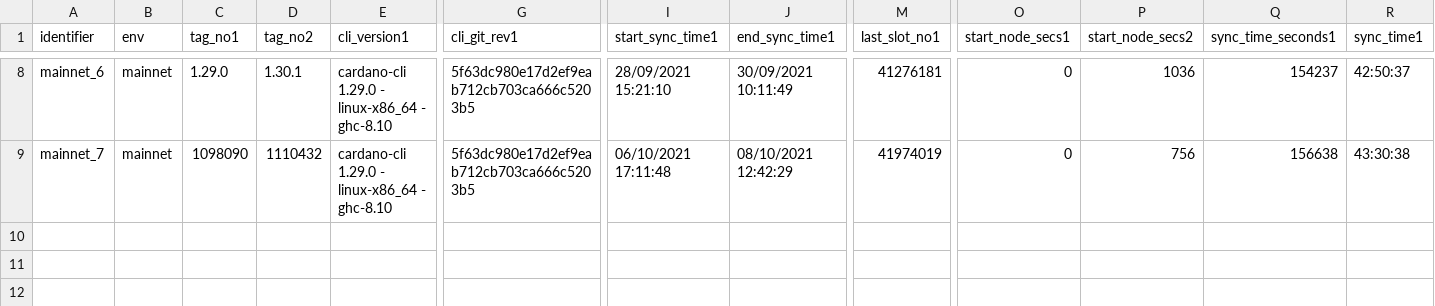
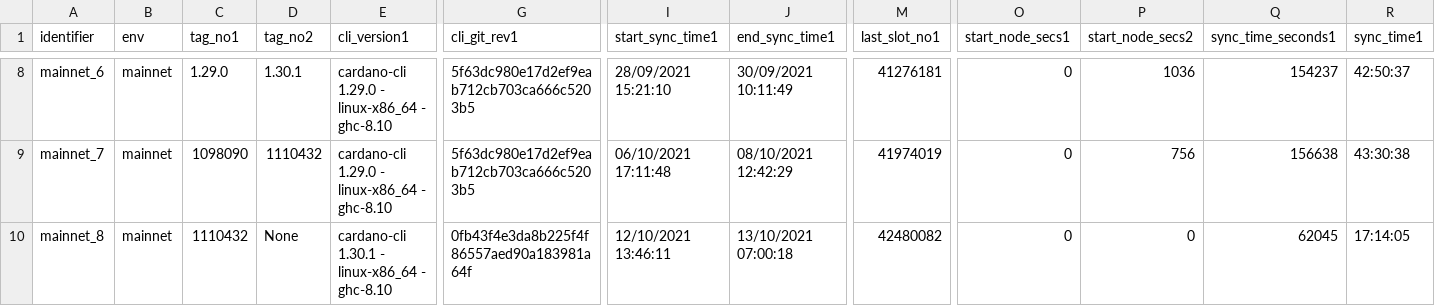
Before and after one commit to saratomaz/cardano-node-tests, a CSV file: sync_tests/csv_files/mainnet.csv, drawn as a sheet; only a part is shown, gaps mark what is left out; rows hold the shown columns only; the diff names each change by its address in the sheet, - before the commit and + after, or states it on an @@ line.

```diff
--- a/sync_tests/csv_files/mainnet.csv
+++ b/sync_tests/csv_files/mainnet.csv
+row 10: mainnet_8 | mainnet | 1110432 | None | cardano-cli 1.30.1 - linux-x86_64 - ghc-8.10 | 0fb43f4e3da8b225f4f86557aed90a183981a64f | 12/10/2021 13:46:11 | 13/10/2021 07:00:18 | 42480082 | 0 | 0 | 62045 | 17:14:05
```
Also changed, not shown: sync_tests/csv_files/mainnet_epoch_duration.csv, 1 other file.
